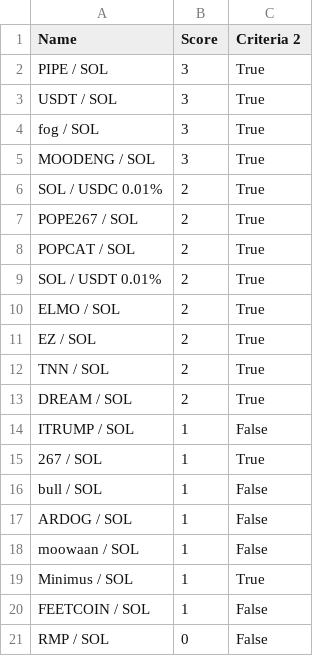
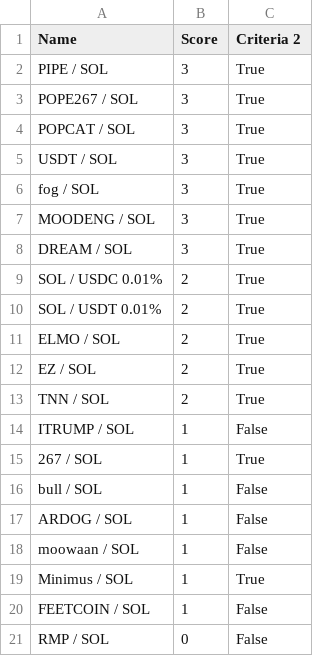
Before and after one commit to Gun1-dot/MemeCoin_GunTracker, a CSV file: data/criteria_2.csv, drawn as a sheet; removed rows and columns are numbered as before the commit, all else as after; the diff names each change by its address in the sheet, - before the commit and + after, or states it on an @@ line.

Commit message:
Update criteria_2.csv

```diff
--- a/data/criteria_2.csv
+++ b/data/criteria_2.csv
+row 3: POPE267 / SOL | 3 | True
+row 4: POPCAT / SOL | 3 | True
+row 8: DREAM / SOL | 3 | True
-row 7: POPE267 / SOL | 2 | True
-row 8: POPCAT / SOL | 2 | True
-row 13: DREAM / SOL | 2 | True
```
